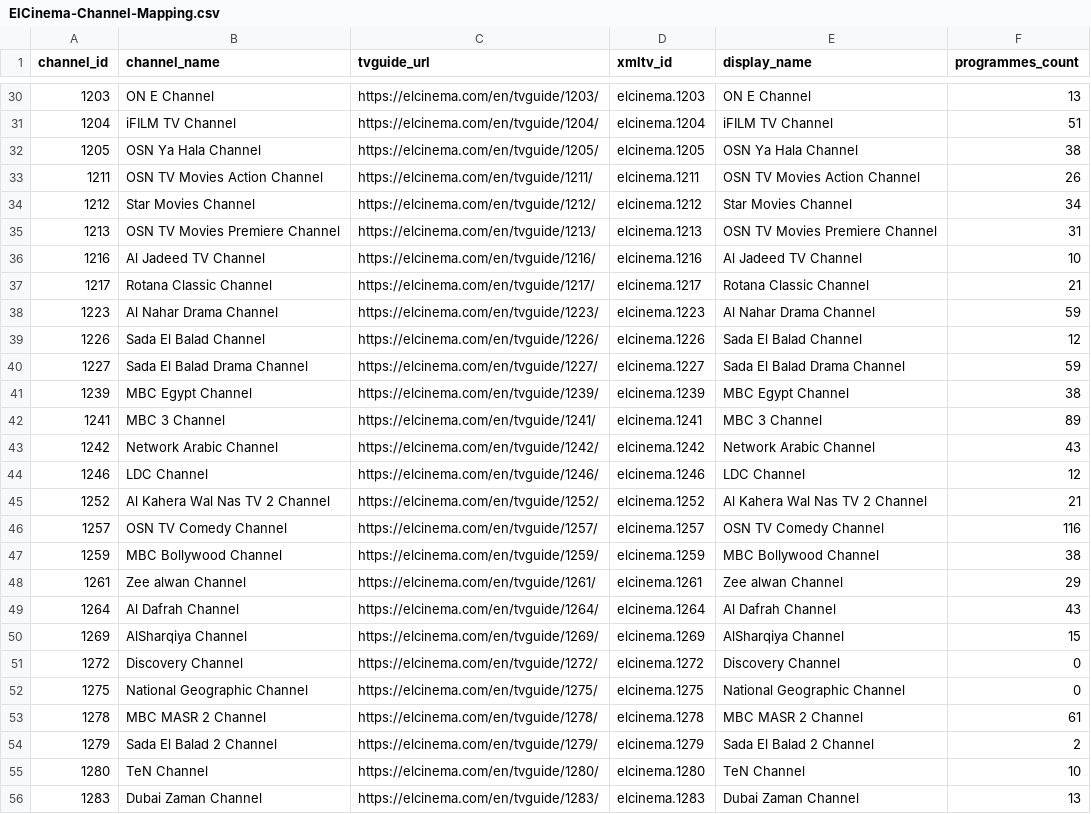
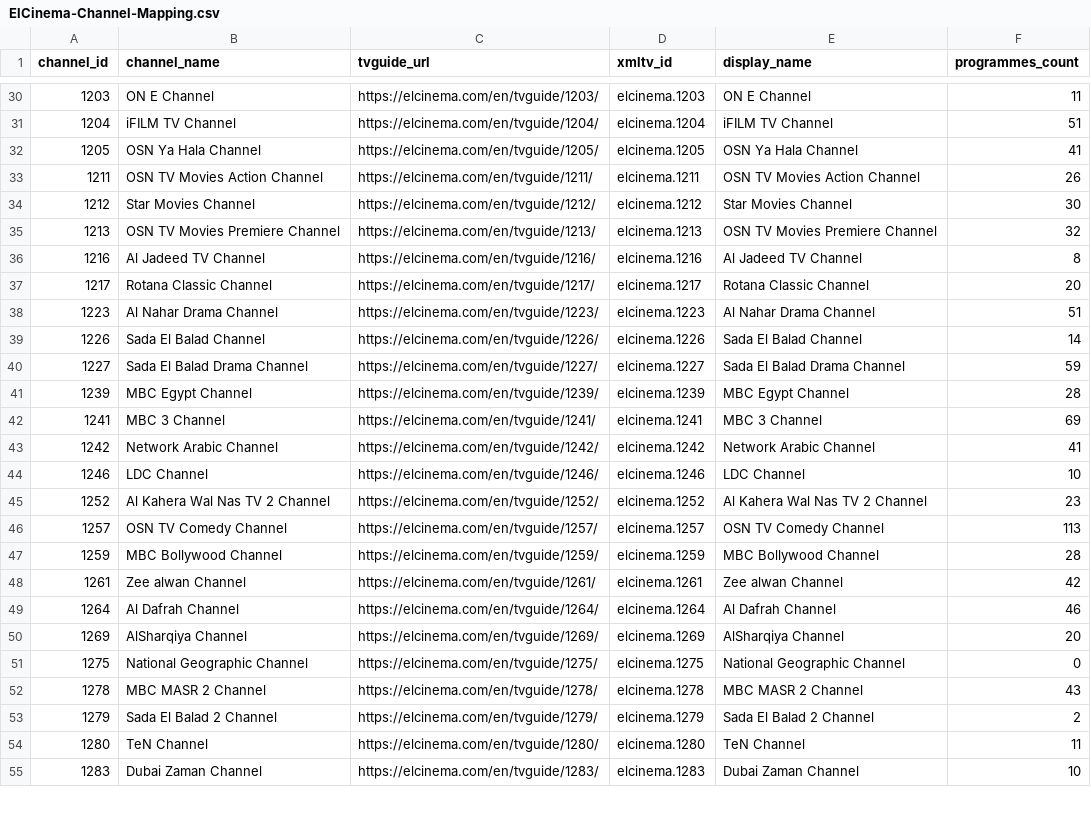
Before and after one commit to DzGreenServices/DZGreen-EPG, a CSV file: docs/ElCinema-Channel-Mapping.csv, drawn as a sheet; only a part is shown, gaps mark what is left out; the diff covers the shown part only.

```diff
--- a/docs/ElCinema-Channel-Mapping.csv
+++ b/docs/ElCinema-Channel-Mapping.csv
@@ -30,27 +30,26 @@
-1203,ON E Channel,https://elcinema.com/en/tvguide/1203/,elcinema.1203,ON E Channel,13
+1203,ON E Channel,https://elcinema.com/en/tvguide/1203/,elcinema.1203,ON E Channel,11
 1204,iFILM TV Channel,https://elcinema.com/en/tvguide/1204/,elcinema.1204,iFILM TV Channel,51
-1205,OSN Ya Hala Channel,https://elcinema.com/en/tvguide/1205/,elcinema.1205,OSN Ya Hala Channel,38
+1205,OSN Ya Hala Channel,https://elcinema.com/en/tvguide/1205/,elcinema.1205,OSN Ya Hala Channel,41
 1211,OSN TV Movies Action Channel,https://elcinema.com/en/tvguide/1211/,elcinema.1211,OSN TV Movies Action Channel,26
-1212,Star Movies Channel,https://elcinema.com/en/tvguide/1212/,elcinema.1212,Star Movies Channel,34
-1213,OSN TV Movies Premiere Channel,https://elcinema.com/en/tvguide/1213/,elcinema.1213,OSN TV Movies Premiere Channel,31
-1216,Al Jadeed TV Channel,https://elcinema.com/en/tvguide/1216/,elcinema.1216,Al Jadeed TV Channel,10
-1217,Rotana Classic Channel,https://elcinema.com/en/tvguide/1217/,elcinema.1217,Rotana Classic Channel,21
-1223,Al Nahar Drama Channel,https://elcinema.com/en/tvguide/1223/,elcinema.1223,Al Nahar Drama Channel,59
-1226,Sada El Balad Channel,https://elcinema.com/en/tvguide/1226/,elcinema.1226,Sada El Balad Channel,12
+1212,Star Movies Channel,https://elcinema.com/en/tvguide/1212/,elcinema.1212,Star Movies Channel,30
+1213,OSN TV Movies Premiere Channel,https://elcinema.com/en/tvguide/1213/,elcinema.1213,OSN TV Movies Premiere Channel,32
+1216,Al Jadeed TV Channel,https://elcinema.com/en/tvguide/1216/,elcinema.1216,Al Jadeed TV Channel,8
+1217,Rotana Classic Channel,https://elcinema.com/en/tvguide/1217/,elcinema.1217,Rotana Classic Channel,20
+1223,Al Nahar Drama Channel,https://elcinema.com/en/tvguide/1223/,elcinema.1223,Al Nahar Drama Channel,51
+1226,Sada El Balad Channel,https://elcinema.com/en/tvguide/1226/,elcinema.1226,Sada El Balad Channel,14
 1227,Sada El Balad Drama Channel,https://elcinema.com/en/tvguide/1227/,elcinema.1227,Sada El Balad Drama Channel,59
-1239,MBC Egypt Channel,https://elcinema.com/en/tvguide/1239/,elcinema.1239,MBC Egypt Channel,38
-1241,MBC 3 Channel,https://elcinema.com/en/tvguide/1241/,elcinema.1241,MBC 3 Channel,89
-1242,Network Arabic Channel,https://elcinema.com/en/tvguide/1242/,elcinema.1242,Network Arabic Channel,43
-1246,LDC Channel,https://elcinema.com/en/tvguide/1246/,elcinema.1246,LDC Channel,12
-1252,Al Kahera Wal Nas TV 2 Channel,https://elcinema.com/en/tvguide/1252/,elcinema.1252,Al Kahera Wal Nas TV 2 Channel,21
-1257,OSN TV Comedy Channel,https://elcinema.com/en/tvguide/1257/,elcinema.1257,OSN TV Comedy Channel,116
-1259,MBC Bollywood Channel,https://elcinema.com/en/tvguide/1259/,elcinema.1259,MBC Bollywood Channel,38
-1261,Zee alwan Channel,https://elcinema.com/en/tvguide/1261/,elcinema.1261,Zee alwan Channel,29
-1264,Al Dafrah Channel,https://elcinema.com/en/tvguide/1264/,elcinema.1264,Al Dafrah Channel,43
-1269,AlSharqiya Channel,https://elcinema.com/en/tvguide/1269/,elcinema.1269,AlSharqiya Channel,15
-1272,Discovery Channel,https://elcinema.com/en/tvguide/1272/,elcinema.1272,Discovery Channel,0
+1239,MBC Egypt Channel,https://elcinema.com/en/tvguide/1239/,elcinema.1239,MBC Egypt Channel,28
+1241,MBC 3 Channel,https://elcinema.com/en/tvguide/1241/,elcinema.1241,MBC 3 Channel,69
+1242,Network Arabic Channel,https://elcinema.com/en/tvguide/1242/,elcinema.1242,Network Arabic Channel,41
+1246,LDC Channel,https://elcinema.com/en/tvguide/1246/,elcinema.1246,LDC Channel,10
+1252,Al Kahera Wal Nas TV 2 Channel,https://elcinema.com/en/tvguide/1252/,elcinema.1252,Al Kahera Wal Nas TV 2 Channel,23
+1257,OSN TV Comedy Channel,https://elcinema.com/en/tvguide/1257/,elcinema.1257,OSN TV Comedy Channel,113
+1259,MBC Bollywood Channel,https://elcinema.com/en/tvguide/1259/,elcinema.1259,MBC Bollywood Channel,28
+1261,Zee alwan Channel,https://elcinema.com/en/tvguide/1261/,elcinema.1261,Zee alwan Channel,42
+1264,Al Dafrah Channel,https://elcinema.com/en/tvguide/1264/,elcinema.1264,Al Dafrah Channel,46
+1269,AlSharqiya Channel,https://elcinema.com/en/tvguide/1269/,elcinema.1269,AlSharqiya Channel,20
 1275,National Geographic Channel,https://elcinema.com/en/tvguide/1275/,elcinema.1275,National Geographic Channel,0
-1278,MBC MASR 2 Channel,https://elcinema.com/en/tvguide/1278/,elcinema.1278,MBC MASR 2 Channel,61
+1278,MBC MASR 2 Channel,https://elcinema.com/en/tvguide/1278/,elcinema.1278,MBC MASR 2 Channel,43
 1279,Sada El Balad 2 Channel,https://elcinema.com/en/tvguide/1279/,elcinema.1279,Sada El Balad 2 Channel,2
-1280,TeN Channel,https://elcinema.com/en/tvguide/1280/,elcinema.1280,TeN Channel,10
-1283,Dubai Zaman Channel,https://elcinema.com/en/tvguide/1283/,elcinema.1283,Dubai Zaman Channel,13
+1280,TeN Channel,https://elcinema.com/en/tvguide/1280/,elcinema.1280,TeN Channel,11
+1283,Dubai Zaman Channel,https://elcinema.com/en/tvguide/1283/,elcinema.1283,Dubai Zaman Channel,10
```
Also changed, not shown: 2 removed rows and 66 edited cells elsewhere in this file, 1 other file.
